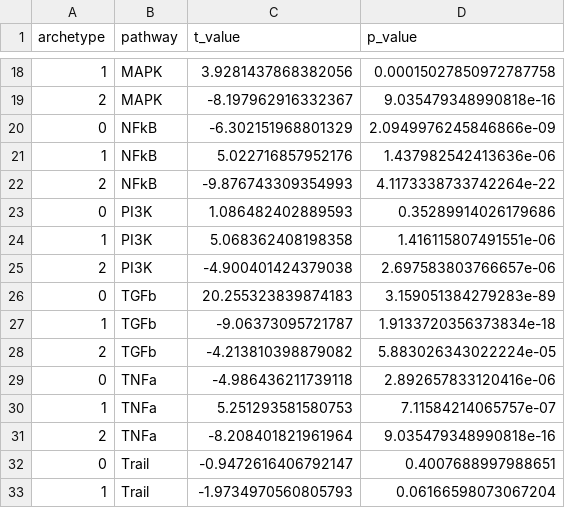
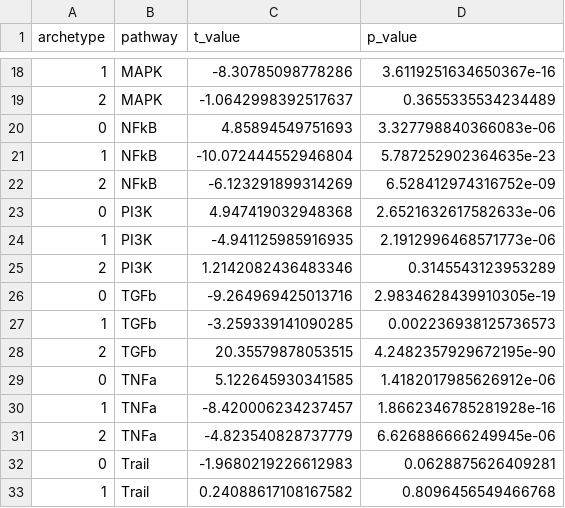
Before and after one commit to saezlab/ParTIpy_paper, a CSV file: output/fibroblast_cross_condition/progeny_df.csv, drawn as a sheet; only a part is shown, gaps mark what is left out; the diff covers the shown part only.

```diff
--- a/output/fibroblast_cross_condition/progeny_df.csv
+++ b/output/fibroblast_cross_condition/progeny_df.csv
@@ -18,16 +18,16 @@ archetype,pathway,t_value,p_value
-1,MAPK,3.9281437868382056,0.00015027850972787758
-2,MAPK,-8.197962916332367,9.035479348990818e-16
-0,NFkB,-6.302151968801329,2.0949976245846866e-09
-1,NFkB,5.022716857952176,1.437982542413636e-06
-2,NFkB,-9.876743309354993,4.1173338733742264e-22
-0,PI3K,1.086482402889593,0.35289914026179686
-1,PI3K,5.068362408198358,1.416115807491551e-06
-2,PI3K,-4.900401424379038,2.697583803766657e-06
-0,TGFb,20.255323839874183,3.159051384279283e-89
-1,TGFb,-9.06373095721787,1.9133720356373834e-18
-2,TGFb,-4.213810398879082,5.883026343022224e-05
-0,TNFa,-4.986436211739118,2.892657833120416e-06
-1,TNFa,5.251293581580753,7.11584214065757e-07
-2,TNFa,-8.208401821961964,9.035479348990818e-16
-0,Trail,-0.9472616406792147,0.4007688997988651
-1,Trail,-1.9734970560805793,0.06166598073067204
+1,MAPK,-8.30785098778286,3.6119251634650367e-16
+2,MAPK,-1.0642998392517637,0.3655335534234489
+0,NFkB,4.85894549751693,3.327798840366083e-06
+1,NFkB,-10.072444552946804,5.787252902364635e-23
+2,NFkB,-6.123291899314269,6.528412974316752e-09
+0,PI3K,4.947419032948368,2.6521632617582633e-06
+1,PI3K,-4.941125985916935,2.1912996468571773e-06
+2,PI3K,1.2142082436483346,0.3145543123953289
+0,TGFb,-9.264969425013716,2.9834628439910305e-19
+1,TGFb,-3.259339141090285,0.002236938125736573
+2,TGFb,20.35579878053515,4.2482357929672195e-90
+0,TNFa,5.122645930341585,1.4182017985626912e-06
+1,TNFa,-8.420006234237457,1.8662346785281928e-16
+2,TNFa,-4.823540828737779,6.626886666249945e-06
+0,Trail,-1.9680219226612983,0.0628875626409281
+1,Trail,0.24088617108167582,0.8096456549466768
```
Also changed, not shown: 52 edited cells elsewhere in this file, output/fibroblast_cross_condition/collectri_df.csv, output/fibroblast_cross_condition/disease_enrichment.csv, 45 other files.
